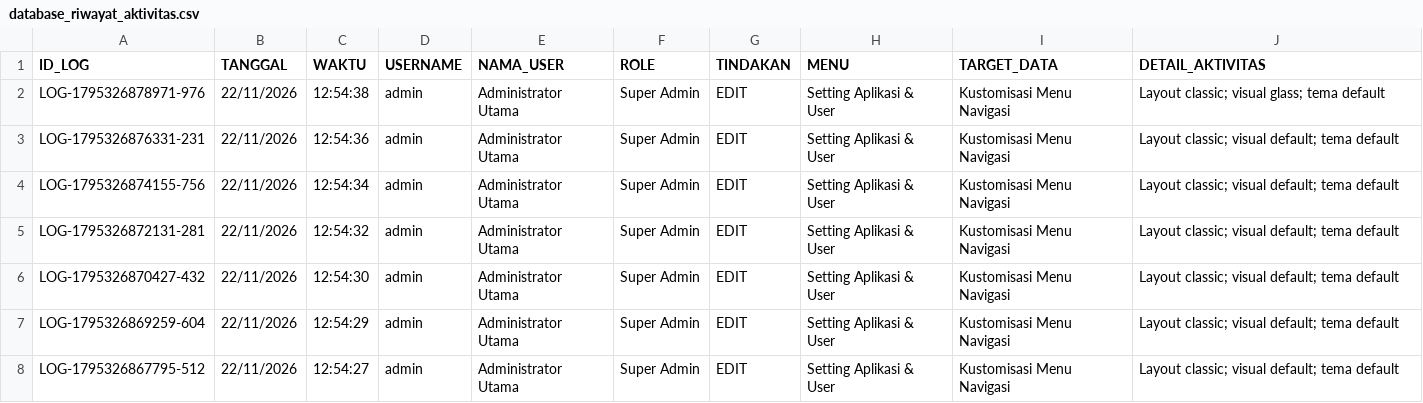
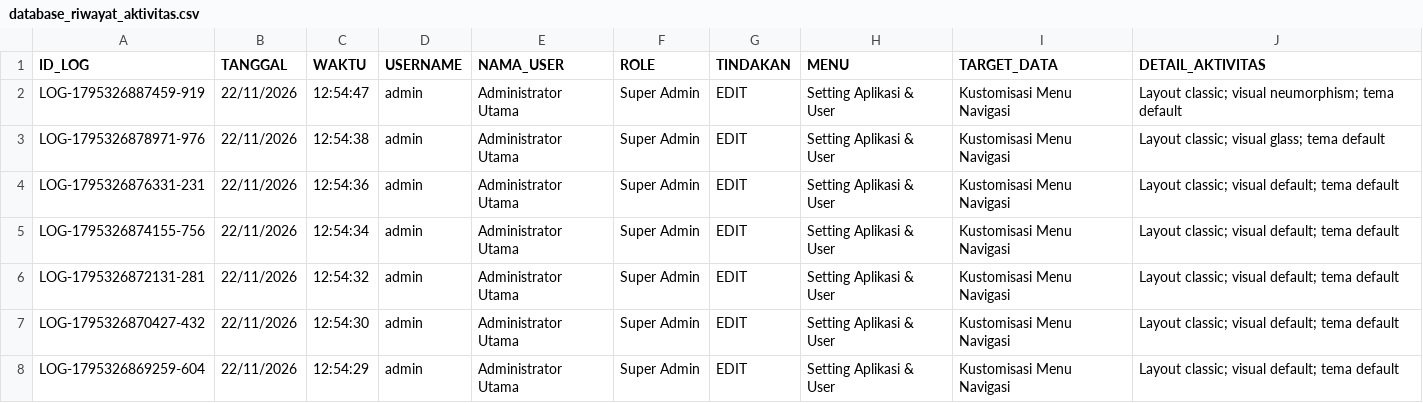
Before and after one commit to ilyasajha5-cpu/LIKEBillingProTeknisi, a CSV file: database_riwayat_aktivitas.csv, drawn as a sheet; only a part is shown; the shorter side is filled out with more unchanged rows.

Commit message:
Fast-Sync database_riwayat_aktivitas.csv

```diff
--- a/database_riwayat_aktivitas.csv
+++ b/database_riwayat_aktivitas.csv
@@ -1,2 +1,3 @@
 ID_LOG,TANGGAL,WAKTU,USERNAME,NAMA_USER,ROLE,TINDAKAN,MENU,TARGET_DATA,DETAIL_AKTIVITAS
+"LOG-1795326887459-919","22/11/2026","12:54:47","admin","Administrator Utama","Super Admin","EDIT","Setting Aplikasi & User","Kustomisasi Menu Navigasi","Layout classic; visual neumorphism; tema default"
 "LOG-1795326878971-976","22/11/2026","12:54:38","admin","Administrator Utama","Super Admin","EDIT","Setting Aplikasi & User","Kustomisasi Menu Navigasi","Layout classic; visual glass; tema default"
```
